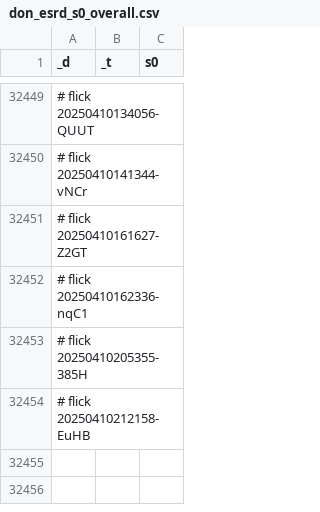
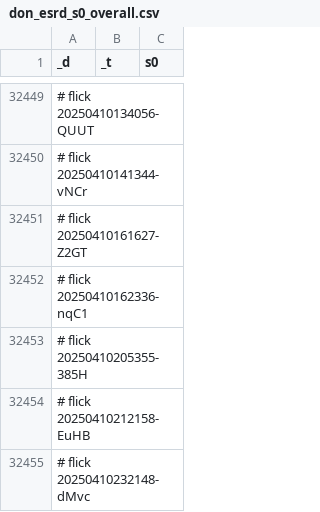
Before and after one commit to abikesa/hologram, a CSV file: kitabo/ensi/testbin/test3/assets/csv/don_esrd_s0_overall.csv, drawn as a sheet; only a part is shown, gaps mark what is left out.

Commit message:
kitabo/ensi/testbin/test3/assets/csv/don_esrd_s0_overall.csv

```diff
--- a/kitabo/ensi/testbin/test3/assets/csv/don_esrd_s0_overall.csv
+++ b/kitabo/ensi/testbin/test3/assets/csv/don_esrd_s0_overall.csv
@@ -32454 +32454,2 @@ _d,_t,s0
 # flick 20250410212158-EuHB
+# flick 20250410232148-dMvc
```
